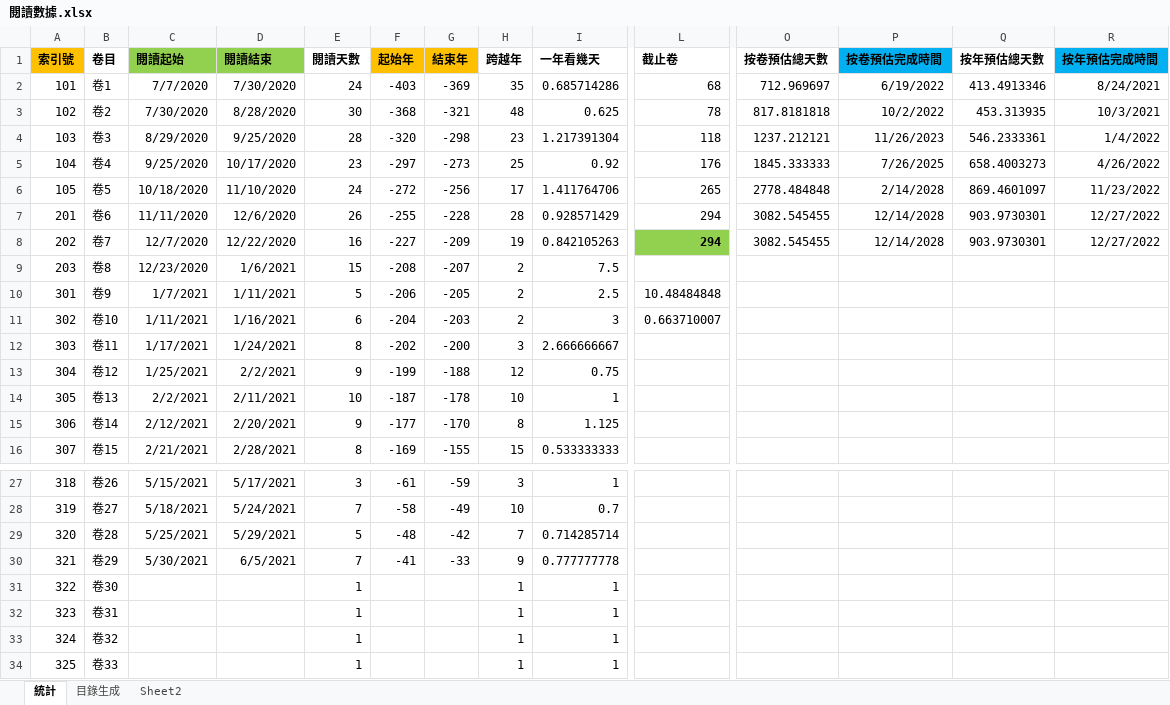
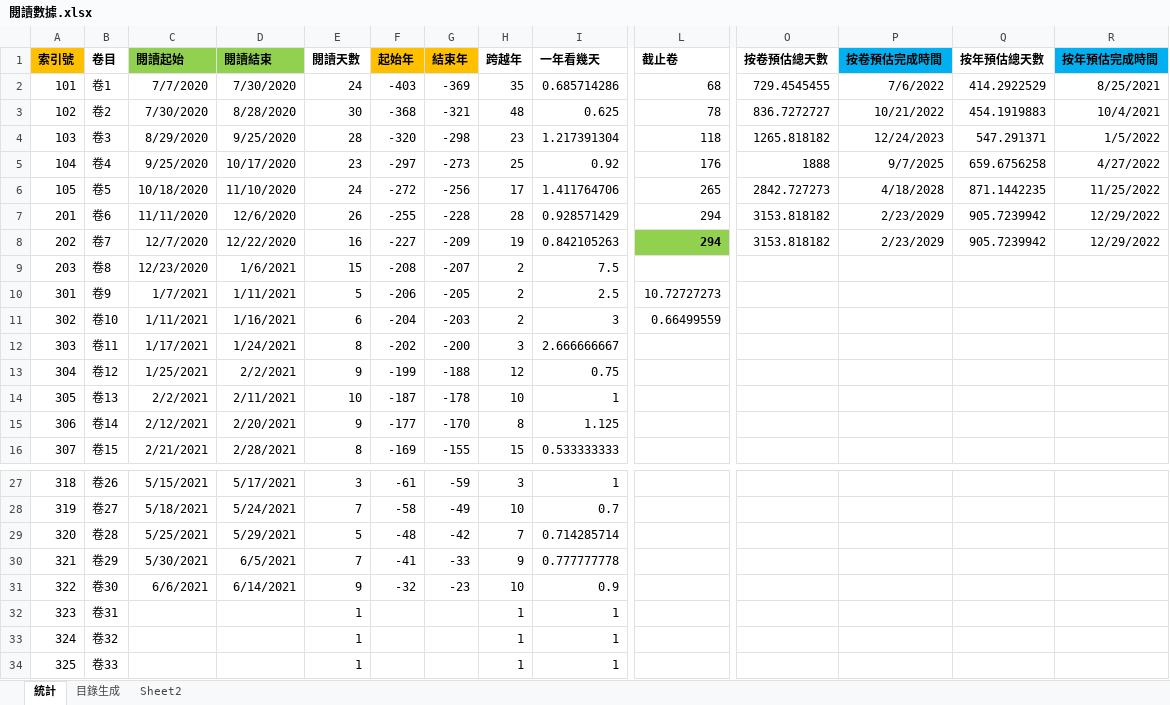
Before and after one commit to gamefang/zizhitongjian, an Excel workbook: 筆記/閱讀數據.xlsx, sheet 統計, drawn as a sheet; only a part is shown, gaps mark what is left out; values as stored, in another font and other column widths than the file's, no borders; charts and pictures not drawn; the diff names each change by its address in the sheet, - before the commit and + after, or states it on an @@ line.

```diff
--- a/筆記/閱讀數據.xlsx (sheet 統計)
+++ b/筆記/閱讀數據.xlsx (sheet 統計)
-O2 (按卷預估總天數): 712.969697
+O2 (按卷預估總天數): 729.4545455
-P2 (按卷預估完成時間): 6/19/2022
+P2 (按卷預估完成時間): 7/6/2022
-Q2 (按年預估總天數): 413.4913346
+Q2 (按年預估總天數): 414.2922529
-R2 (按年預估完成時間): 8/24/2021
+R2 (按年預估完成時間): 8/25/2021
-O3 (按卷預估總天數): 817.8181818
+O3 (按卷預估總天數): 836.7272727
-P3 (按卷預估完成時間): 10/2/2022
+P3 (按卷預估完成時間): 10/21/2022
-Q3 (按年預估總天數): 453.313935
+Q3 (按年預估總天數): 454.1919883
-R3 (按年預估完成時間): 10/3/2021
+R3 (按年預估完成時間): 10/4/2021
-O4 (按卷預估總天數): 1237.212121
+O4 (按卷預估總天數): 1265.818182
-P4 (按卷預估完成時間): 11/26/2023
+P4 (按卷預估完成時間): 12/24/2023
-Q4 (按年預估總天數): 546.2333361
+Q4 (按年預估總天數): 547.291371
-R4 (按年預估完成時間): 1/4/2022
+R4 (按年預估完成時間): 1/5/2022
-O5 (按卷預估總天數): 1845.333333
+O5 (按卷預估總天數): 1888
-P5 (按卷預估完成時間): 7/26/2025
+P5 (按卷預估完成時間): 9/7/2025
-Q5 (按年預估總天數): 658.4003273
+Q5 (按年預估總天數): 659.6756258
-R5 (按年預估完成時間): 4/26/2022
+R5 (按年預估完成時間): 4/27/2022
-O6 (按卷預估總天數): 2778.484848
+O6 (按卷預估總天數): 2842.727273
-P6 (按卷預估完成時間): 2/14/2028
+P6 (按卷預估完成時間): 4/18/2028
-Q6 (按年預估總天數): 869.4601097
+Q6 (按年預估總天數): 871.1442235
-R6 (按年預估完成時間): 11/23/2022
+R6 (按年預估完成時間): 11/25/2022
-O7:O8 (按卷預估總天數): 3082.545455
+O7:O8 (按卷預估總天數): 3153.818182
-P7:P8 (按卷預估完成時間): 12/14/2028
+P7:P8 (按卷預估完成時間): 2/23/2029
-Q7:Q8 (按年預估總天數): 903.9730301
+Q7:Q8 (按年預估總天數): 905.7239942
-R7:R8 (按年預估完成時間): 12/27/2022
+R7:R8 (按年預估完成時間): 12/29/2022
-L10 (截止卷): 10.48484848
+L10 (截止卷): 10.72727273
-L11 (截止卷): 0.663710007
+L11 (截止卷): 0.66499559
-C31 (閱讀起始): (empty)
+C31 (閱讀起始): 6/6/2021
-D31 (閱讀結束): (empty)
+D31 (閱讀結束): 6/14/2021
-E31 (閱讀天數): 1
+E31 (閱讀天數): 9
-F31 (起始年): (empty)
+F31 (起始年): -32
-G31 (結束年): (empty)
+G31 (結束年): -23
-H31 (跨越年): 1
+H31 (跨越年): 10
-I31 (一年看幾天): 1
+I31 (一年看幾天): 0.9
```
Also changed, not shown: sheet 目錄生成, charts or pictures, 8 other files.
